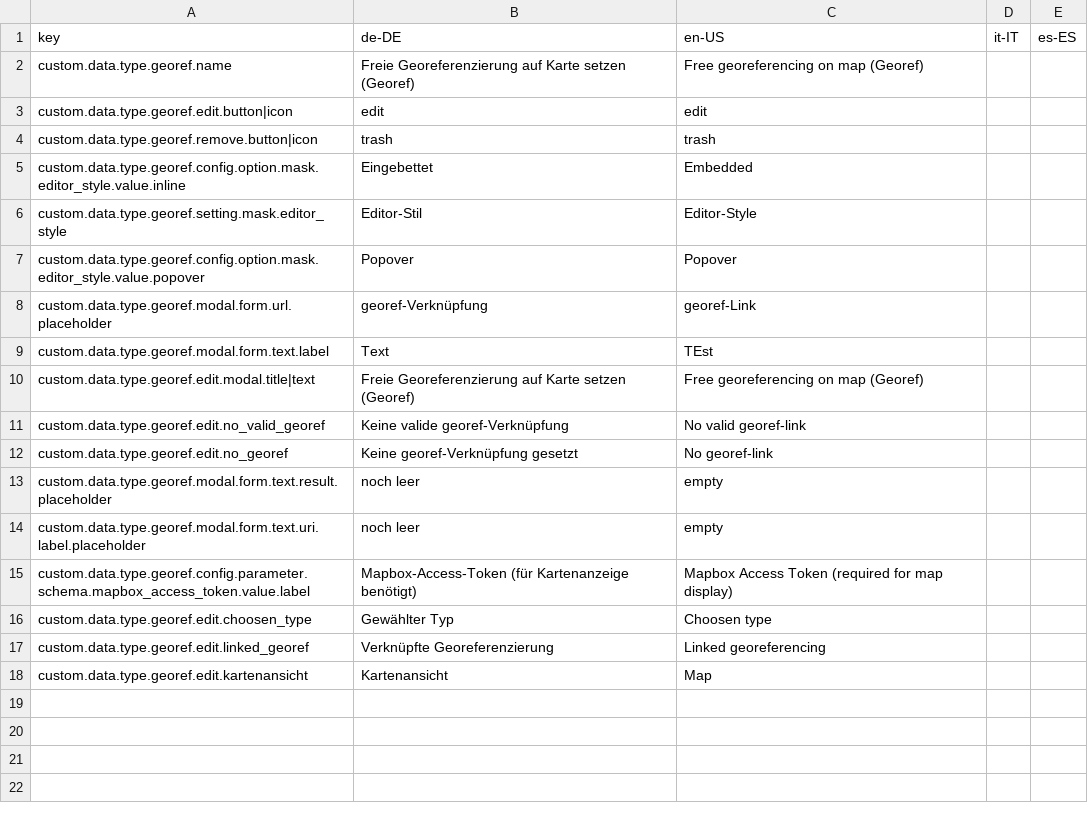
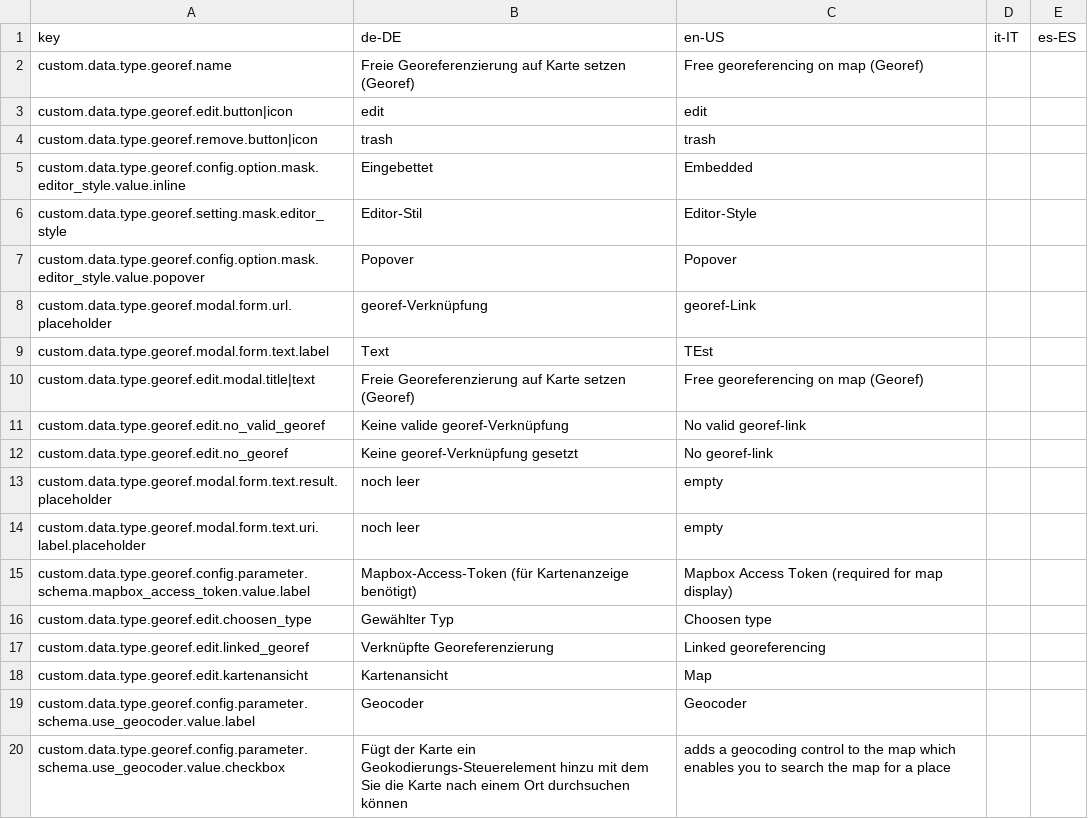
Before and after one commit to programmfabrik/easydb-custom-data-type-georef, a CSV file: l10n/custom-data-type-georef.csv, drawn as a sheet.

Commit message:
added optional geocoder for adresssearch

```diff
--- a/l10n/custom-data-type-georef.csv
+++ b/l10n/custom-data-type-georef.csv
@@ -18 +18,3 @@ custom.data.type.georef.edit.linked_georef,Verknüpfte Georeferenzierung,Linked
 custom.data.type.georef.edit.kartenansicht,Kartenansicht,Map,,
+custom.data.type.georef.config.parameter.schema.use_geocoder.value.label,Geocoder,Geocoder,,
+custom.data.type.georef.config.parameter.schema.use_geocoder.value.checkbox,Fügt der Karte ein Geokodierungs-Steuerelement hinzu mit dem Sie die Karte nach einem Ort durchsuchen können,adds a geocoding control to the map which enables you to search the map for a place,,
```
Also changed, not shown: 8 other files.
